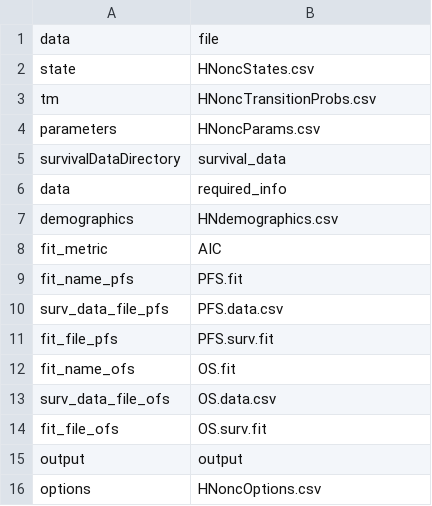
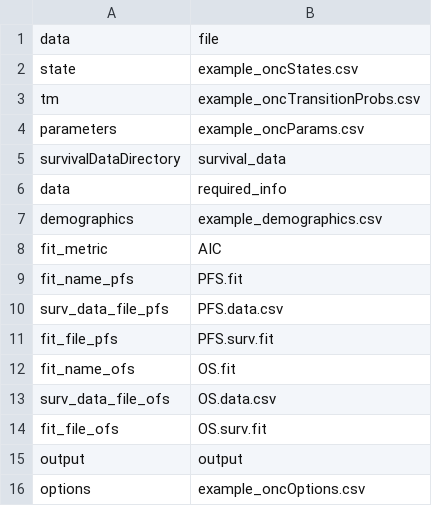
Before and after one commit to pierucci/heemod, a CSV file: inst/tabular/surv/example_oncSpecs.csv, drawn as a sheet.

```diff
--- a/inst/tabular/surv/example_oncSpecs.csv
+++ b/inst/tabular/surv/example_oncSpecs.csv
@@ -1,8 +1,8 @@
 data,file
-state,HNoncStates.csv
-tm,HNoncTransitionProbs.csv
-parameters,HNoncParams.csv
+state,example_oncStates.csv
+tm,example_oncTransitionProbs.csv
+parameters,example_oncParams.csv
 survivalDataDirectory,survival_data
 data,required_info
-demographics,HNdemographics.csv
+demographics,example_demographics.csv
 fit_metric,AIC
@@ -15,2 +15,2 @@ fit_file_ofs,OS.surv.fit
 output,output
-options,HNoncOptions.csv
+options,example_oncOptions.csv
```
Also changed, not shown: inst/tabular/surv/example_oncParams.csv, inst/tabular/surv/example_oncSpecs_explicit_dists.csv, 8 other files.
